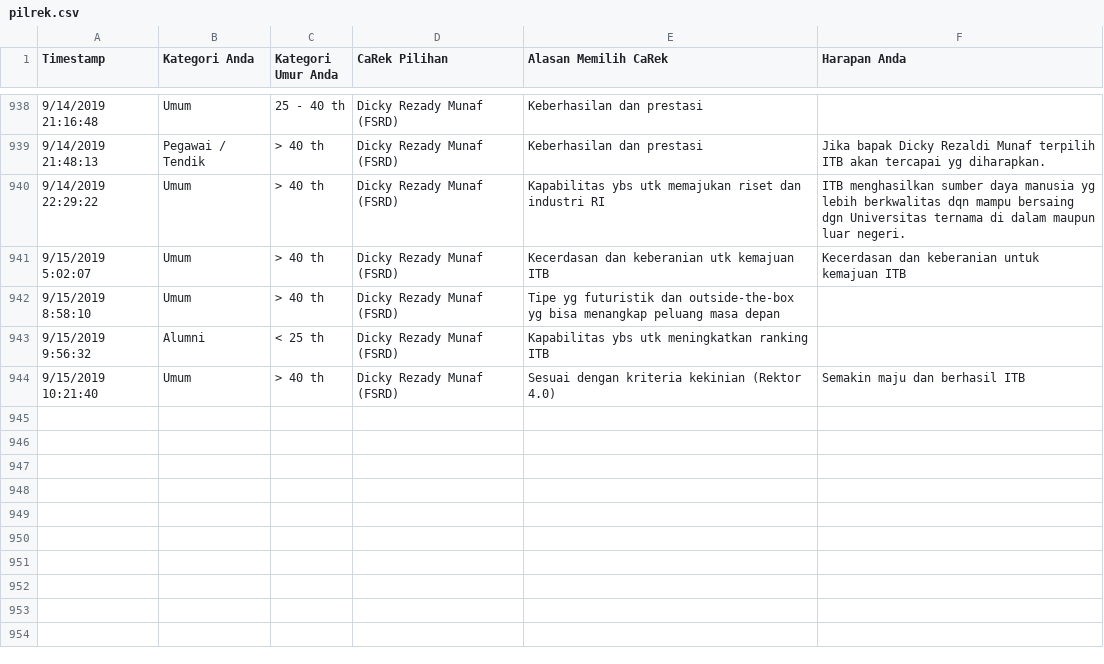
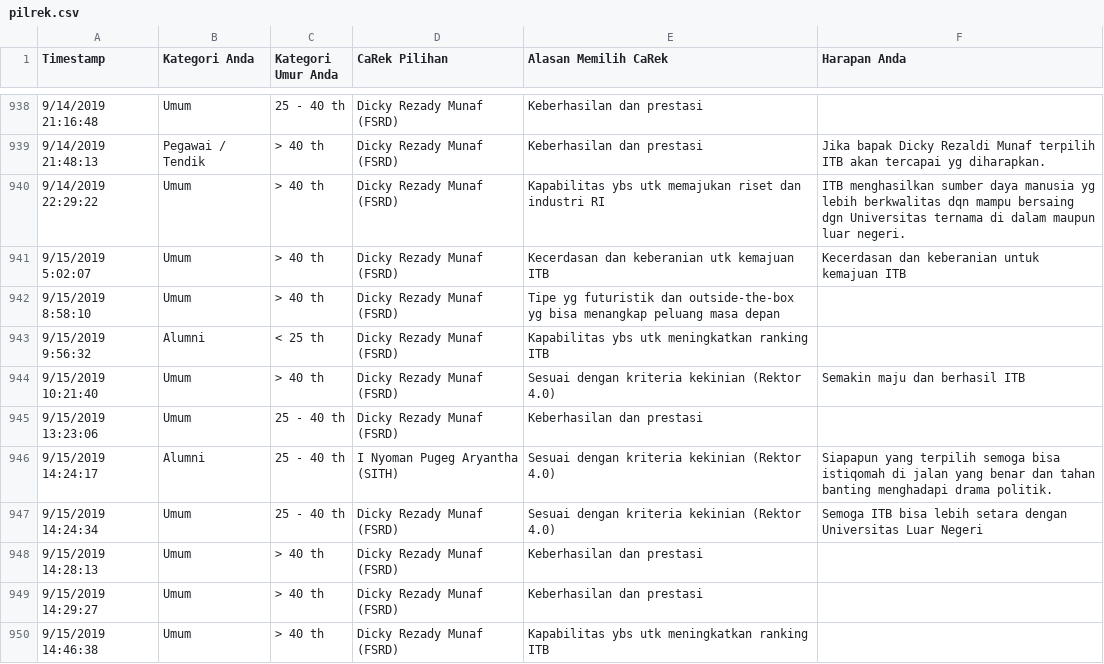
Before and after one commit to eueung/pilrek, a CSV file: pilrek.csv, drawn as a sheet; only a part is shown, gaps mark what is left out; the diff names each change by its address in the sheet, - before the commit and + after, or states it on an @@ line.

```diff
--- a/pilrek.csv
+++ b/pilrek.csv
+row 945: 9/15/2019 13:23:06 | Umum | 25 - 40 th | Dicky Rezady Munaf (FSRD) | Keberhasilan dan prestasi
+row 946: 9/15/2019 14:24:17 | Alumni | 25 - 40 th | I Nyoman Pugeg Aryantha (SITH) | Sesuai dengan kriteria kekinian (Rektor 4.0) | Siapapun yang terpilih semoga bisa istiqomah di jalan yang benar dan tahan banting menghadapi drama politik.
+row 947: 9/15/2019 14:24:34 | Umum | 25 - 40 th | Dicky Rezady Munaf (FSRD) | Sesuai dengan kriteria kekinian (Rektor 4.0) | Semoga ITB bisa lebih setara dengan Universitas Luar Negeri
+row 948: 9/15/2019 14:28:13 | Umum | > 40 th | Dicky Rezady Munaf (FSRD) | Keberhasilan dan prestasi
+row 949: 9/15/2019 14:29:27 | Umum | > 40 th | Dicky Rezady Munaf (FSRD) | Keberhasilan dan prestasi
+row 950: 9/15/2019 14:46:38 | Umum | > 40 th | Dicky Rezady Munaf (FSRD) | Kapabilitas ybs utk meningkatkan ranking ITB
```
Also changed, not shown: pilrek-anon.csv.
